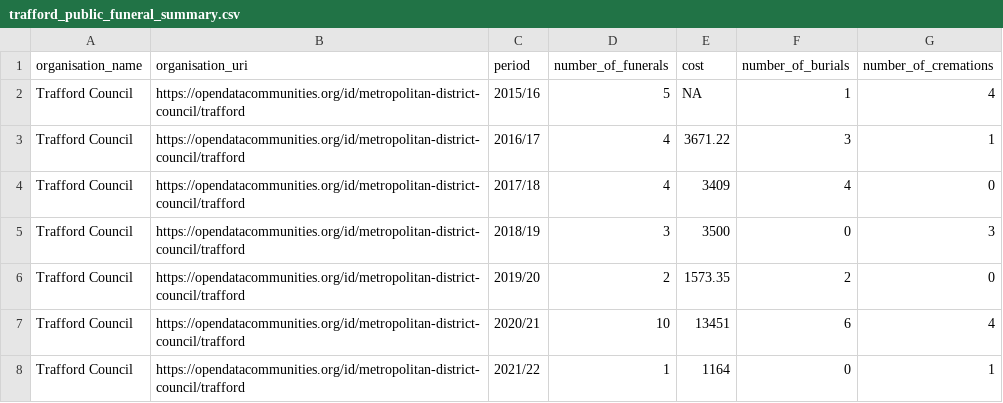
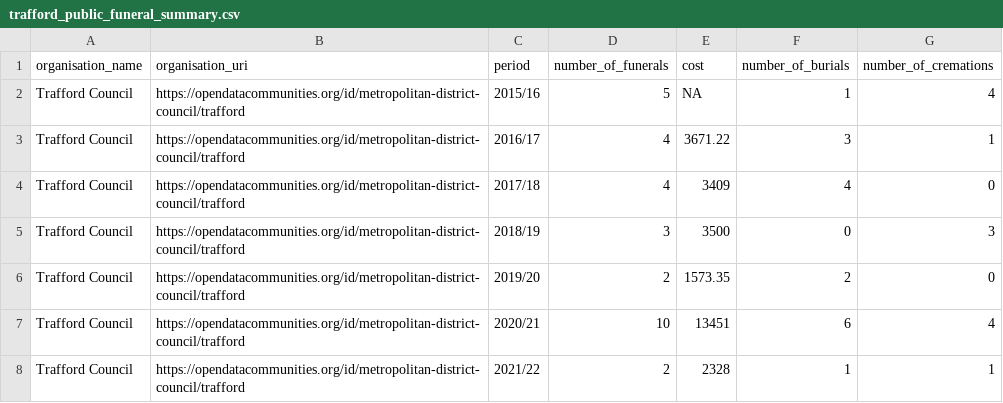
Before and after one commit to traffordDataLab/council_open_data, a CSV file: public_funerals/trafford_public_funeral_summary.csv, drawn as a sheet.

Commit message:
Update to 2021/22 data.

```diff
--- a/public_funerals/trafford_public_funeral_summary.csv
+++ b/public_funerals/trafford_public_funeral_summary.csv
@@ -7,2 +7,2 @@ Trafford Council,https://opendatacommunities.org/id/metropolitan-district-counci
 Trafford Council,https://opendatacommunities.org/id/metropolitan-district-council/trafford,2020/21,10,13451,6,4
-Trafford Council,https://opendatacommunities.org/id/metropolitan-district-council/trafford,2021/22,1,1164,0,1
+Trafford Council,https://opendatacommunities.org/id/metropolitan-district-council/trafford,2021/22,2,2328,1,1
```
Also changed, not shown: 1 other file.
